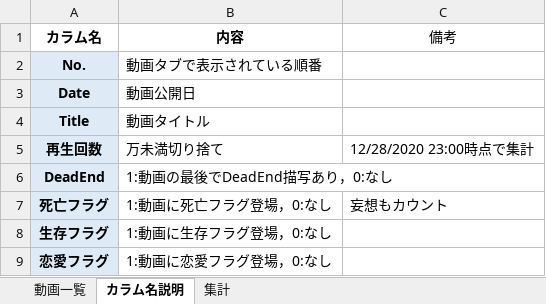
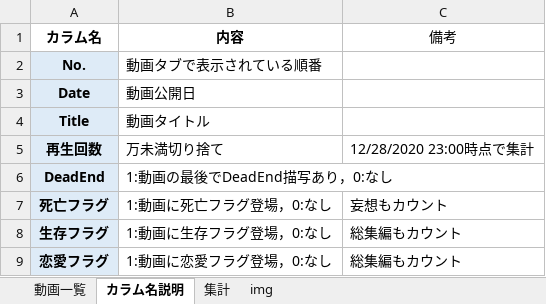
Before and after one commit to uky007/flag_analysis, an Excel workbook: フラグちゃん動画情報.xlsx, sheet カラム名説明, drawn as a sheet; values as stored, in another font and other column widths than the file's, no borders; the diff names each change by its address in the sheet, - before the commit and + after, or states it on an @@ line.

```diff
--- a/フラグちゃん動画情報.xlsx (sheet カラム名説明)
+++ b/フラグちゃん動画情報.xlsx (sheet カラム名説明)
+sheet tab: img
-C8:C9 (備考): (empty)
+C8:C9 (備考): 総集編もカウント
```
Also changed, not shown: sheet 集計, sheet 動画一覧, 1 other file.
